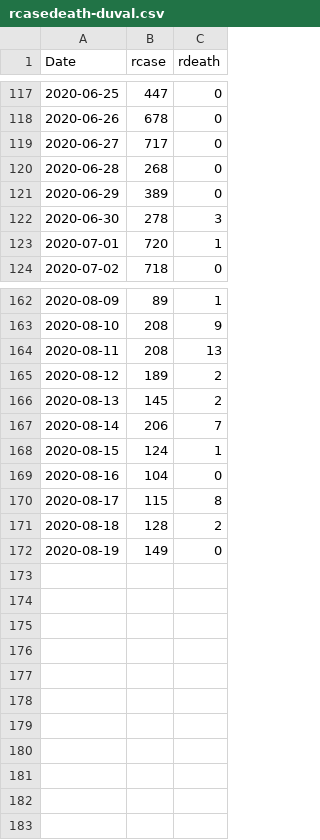
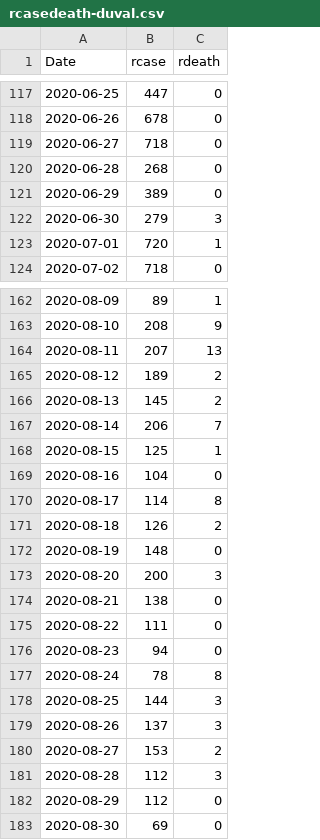
Before and after one commit to kokbent/fl-covid19, a CSV file: ts/rcasedeath-duval.csv, drawn as a sheet; only a part is shown, gaps mark what is left out; the diff covers the shown part only.

```diff
--- a/ts/rcasedeath-duval.csv
+++ b/ts/rcasedeath-duval.csv
@@ -118,6 +118,6 @@ Date,rcase,rdeath
 2020-06-26,678,0
-2020-06-27,717,0
+2020-06-27,718,0
 2020-06-28,268,0
 2020-06-29,389,0
-2020-06-30,278,3
+2020-06-30,279,3
 2020-07-01,720,1
@@ -163,3 +163,3 @@ Date,rcase,rdeath
 2020-08-10,208,9
-2020-08-11,208,13
+2020-08-11,207,13
 2020-08-12,189,2
@@ -167,6 +167,17 @@ Date,rcase,rdeath
 2020-08-14,206,7
-2020-08-15,124,1
+2020-08-15,125,1
 2020-08-16,104,0
-2020-08-17,115,8
-2020-08-18,128,2
-2020-08-19,149,0
+2020-08-17,114,8
+2020-08-18,126,2
+2020-08-19,148,0
+2020-08-20,200,3
+2020-08-21,138,0
+2020-08-22,111,0
+2020-08-23,94,0
+2020-08-24,78,8
+2020-08-25,144,3
+2020-08-26,137,3
+2020-08-27,153,2
+2020-08-28,112,3
+2020-08-29,112,0
+2020-08-30,69,0
```
Also changed, not shown: 16 edited cells elsewhere in this file, ts/rcasedeath-broward.csv, ts/rcasedeath-dade.csv, 4 other files.
